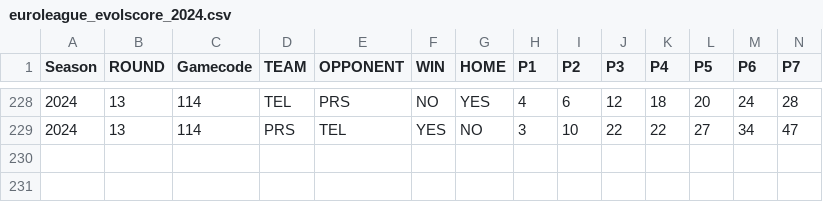
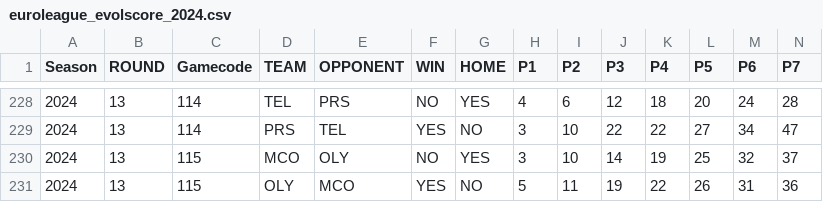
Before and after one commit to gpain1999/Euroleague_Eurocup_Analyses, a CSV file: datas/euroleague_evolscore_2024.csv, drawn as a sheet; only a part is shown, gaps mark what is left out; rows hold the shown columns only; the diff names each change by its address in the sheet, - before the commit and + after, or states it on an @@ line.

```diff
--- a/datas/euroleague_evolscore_2024.csv
+++ b/datas/euroleague_evolscore_2024.csv
+row 230: 2024 | 13 | 115 | MCO | OLY | NO | YES | 3 | 10 | 14 | 19 | 25 | 32 | 37
+row 231: 2024 | 13 | 115 | OLY | MCO | YES | NO | 5 | 11 | 19 | 22 | 26 | 31 | 36
```
Also changed, not shown: datas/euroleague_PER_2024_round.csv, datas/euroleague_five_evol_2024.csv, 9 other files.
